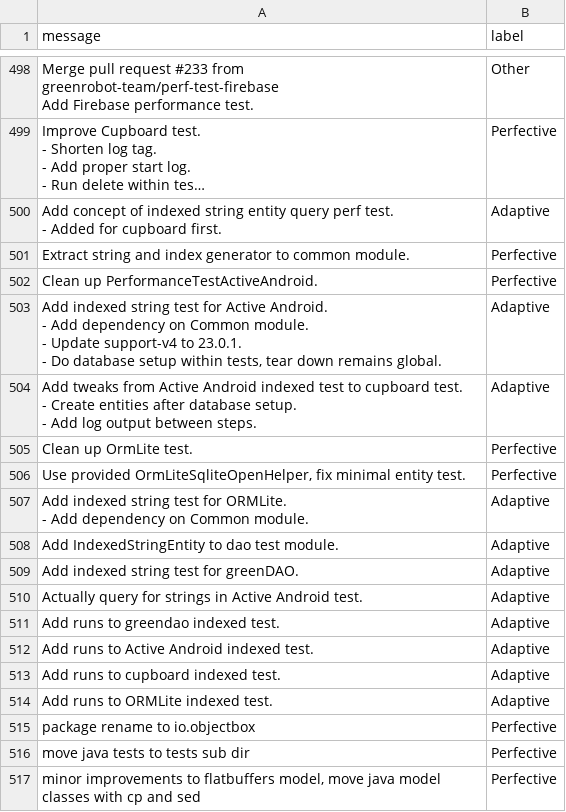
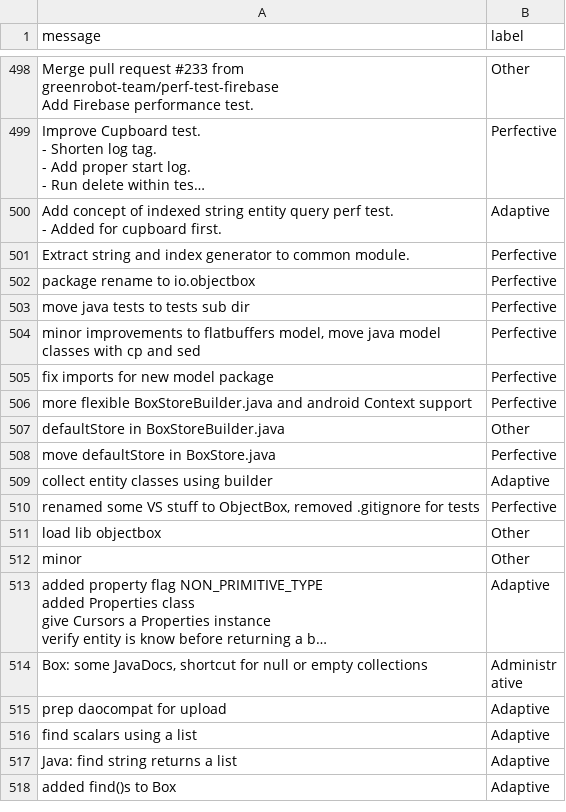
Before and after one commit to EmmaPesjak/DevAnalyzer, a CSV file: transformers_model/labeled_dataset.csv, drawn as a sheet; only a part is shown, gaps mark what is left out; the shorter side is filled out with more unchanged rows; long unchanged cells end in …; ↵ is a line break in a cell; the diff names each change by its address in the sheet, - before the commit and + after, or states it on an @@ line.

```diff
--- a/transformers_model/labeled_dataset.csv
+++ b/transformers_model/labeled_dataset.csv
-row 502: Clean up PerformanceTestActiveAndroid. | Perfective
-row 503: Add indexed string test for Active Android. ↵ - Add dependency on Common module. ↵ - Update support-v4 to 23.0.1. ↵ - Do database setup within tests, tear down remains global. | Adaptive
-row 504: Add tweaks from Active Android indexed test to cupboard test. ↵ - Create entities after database setup. ↵ - Add log output between steps. | Adaptive
-row 505: Clean up OrmLite test. | Perfective
-row 506: Use provided OrmLiteSqliteOpenHelper, fix minimal entity test. | Perfective
-row 507: Add indexed string test for ORMLite. ↵ - Add dependency on Common module. | Adaptive
-row 508: Add IndexedStringEntity to dao test module. | Adaptive
-row 509: Add indexed string test for greenDAO. | Adaptive
-row 510: Actually query for strings in Active Android test. | Adaptive
-row 511: Add runs to greendao indexed test. | Adaptive
-row 512: Add runs to Active Android indexed test. | Adaptive
-row 513: Add runs to cupboard indexed test. | Adaptive
-row 514: Add runs to ORMLite indexed test. | Adaptive
```
Also changed, not shown: transformers_model/commit_messages/greendao_labeled.csv, 1 other file.
